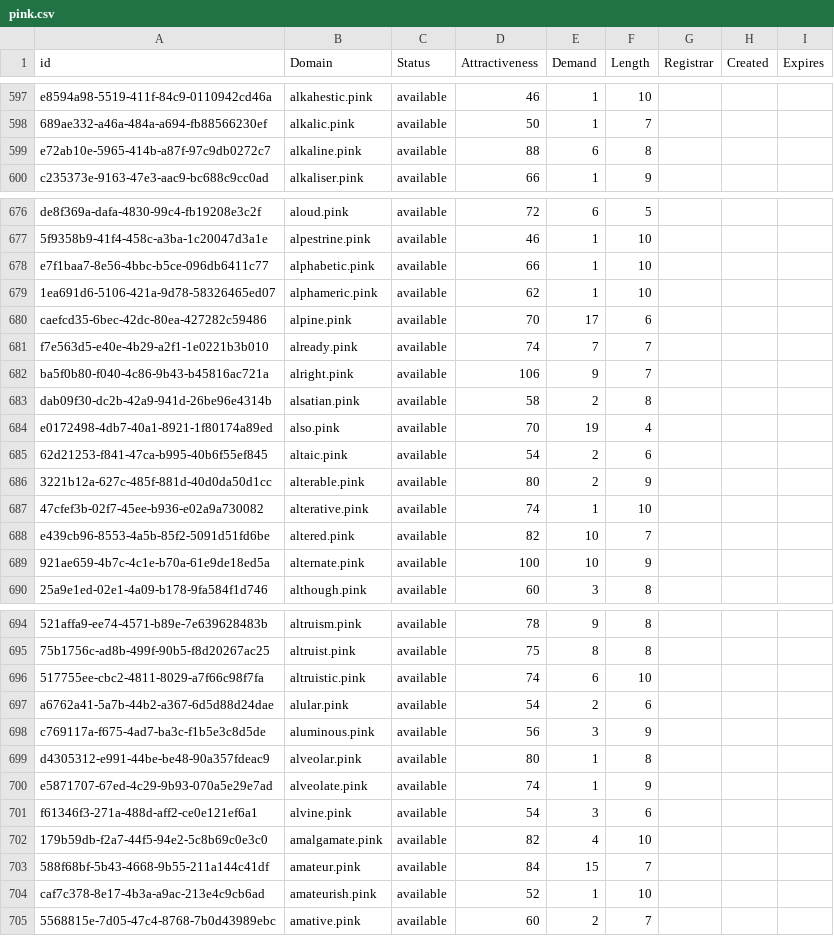
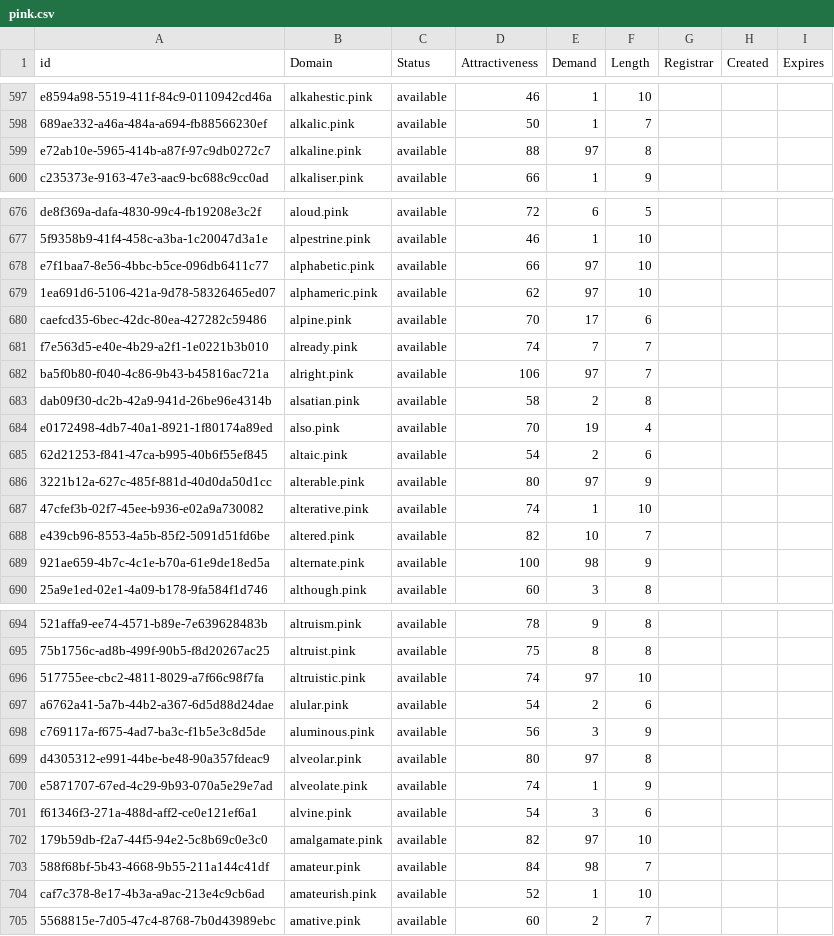
Before and after one commit to UniqueDomains/pink-oneword-domains, a CSV file: pink.csv, drawn as a sheet; only a part is shown, gaps mark what is left out; the diff covers the shown part only; the diff names each change by its address in the sheet, - before the commit and + after, or states it on an @@ line.

Commit message:
Domains update

```diff
--- a/pink.csv
+++ b/pink.csv
-E599 (Demand): 6
+E599 (Demand): 97
-E678:E679 (Demand): 1
+E678:E679 (Demand): 97
-E682 (Demand): 9
+E682 (Demand): 97
-E686 (Demand): 2
+E686 (Demand): 97
-E689 (Demand): 10
+E689 (Demand): 98
-E696 (Demand): 6
+E696 (Demand): 97
-E699 (Demand): 1
+E699 (Demand): 97
-E702 (Demand): 4
+E702 (Demand): 97
-E703 (Demand): 15
+E703 (Demand): 98
```
Also changed, not shown: 46 edited cells elsewhere in this file, 1 other file.
